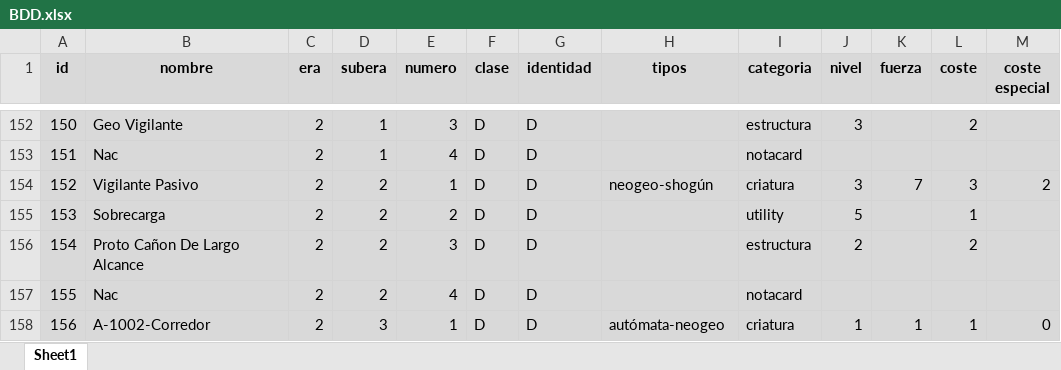
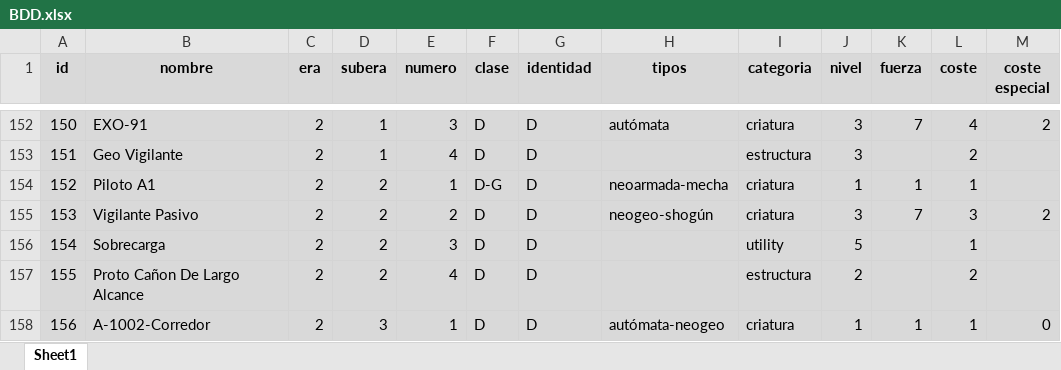
Before and after one commit to CapitanPio/eras_card_viewer, an Excel workbook: BDD.xlsx, sheet Sheet1, drawn as a sheet; only a part is shown, gaps mark what is left out; values as stored, in another font and other column widths than the file's, no borders; the diff covers the shown part only; the diff names each change by its address in the sheet, - before the commit and + after, or states it on an @@ line.

```diff
--- a/BDD.xlsx (sheet Sheet1)
+++ b/BDD.xlsx (sheet Sheet1)
-B152 (nombre): Geo Vigilante
+B152 (nombre): EXO-91
-H152 (tipos): (empty)
+H152 (tipos): autómata
-I152 (categoria): estructura
+I152 (categoria): criatura
-K152 (fuerza): (empty)
+K152 (fuerza): 7
-L152 (coste): 2
+L152 (coste): 4
-M152 (coste especial): (empty)
+M152 (coste especial): 2
-B153 (nombre): Nac
+B153 (nombre): Geo Vigilante
-I153 (categoria): notacard
+I153 (categoria): estructura
-J153 (nivel): (empty)
+J153 (nivel): 3
-L153 (coste): (empty)
+L153 (coste): 2
-B154 (nombre): Vigilante Pasivo
+B154 (nombre): Piloto A1
-F154 (clase): D
+F154 (clase): D-G
-H154 (tipos): neogeo-shogún
+H154 (tipos): neoarmada-mecha
-J154 (nivel): 3
+J154 (nivel): 1
-K154 (fuerza): 7
+K154 (fuerza): 1
-L154 (coste): 3
+L154 (coste): 1
-M154 (coste especial): 2
+M154 (coste especial): (empty)
-B155 (nombre): Sobrecarga
+B155 (nombre): Vigilante Pasivo
-H155 (tipos): (empty)
+H155 (tipos): neogeo-shogún
-I155 (categoria): utility
+I155 (categoria): criatura
-J155 (nivel): 5
+J155 (nivel): 3
-K155 (fuerza): (empty)
+K155 (fuerza): 7
-L155 (coste): 1
+L155 (coste): 3
-M155 (coste especial): (empty)
+M155 (coste especial): 2
-B156 (nombre): Proto Cañon De Largo Alcance
+B156 (nombre): Sobrecarga
-I156 (categoria): estructura
+I156 (categoria): utility
-J156 (nivel): 2
+J156 (nivel): 5
-L156 (coste): 2
+L156 (coste): 1
-B157 (nombre): Nac
+B157 (nombre): Proto Cañon De Largo Alcance
-I157 (categoria): notacard
+I157 (categoria): estructura
-J157 (nivel): (empty)
+J157 (nivel): 2
-L157 (coste): (empty)
+L157 (coste): 2
```
Also changed, not shown: 122 edited cells and cell formats elsewhere in this sheet, 1 other file.
